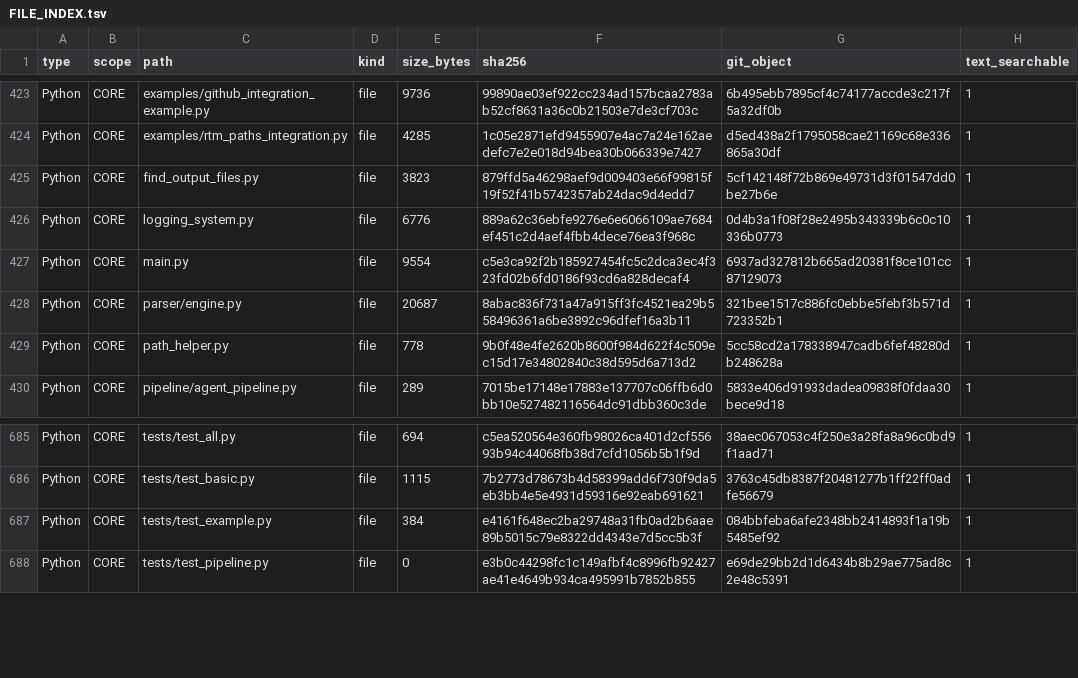
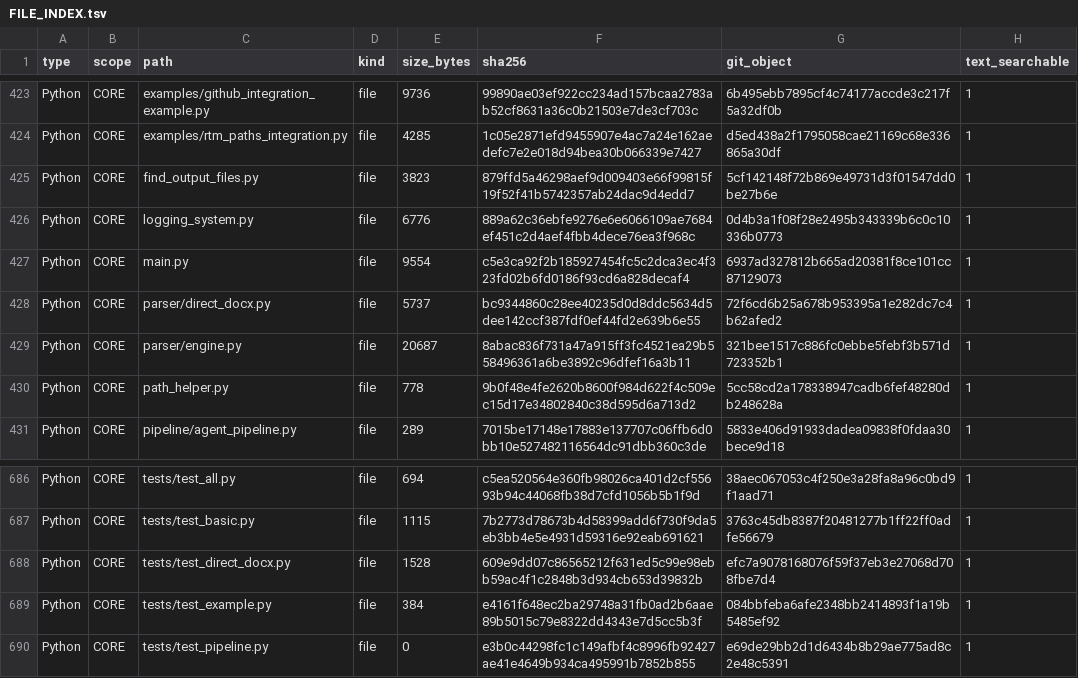
Before and after one commit to GBOGEB/DOCX_RTM_Automation, a TSV file: triage/repo_index/FILE_INDEX.tsv, drawn as a sheet; only a part is shown, gaps mark what is left out; the diff names each change by its address in the sheet, - before the commit and + after, or states it on an @@ line.

```diff
--- a/triage/repo_index/FILE_INDEX.tsv
+++ b/triage/repo_index/FILE_INDEX.tsv
+row 428: Python | CORE | parser/direct_docx.py | file | 5737 | bc9344860c28ee40235d0d8ddc5634d5dee142ccf387fdf0ef44fd2e639b6e55 | 72f6cd6b25a678b953395a1e282dc7c4b62afed2 | 1
+row 688: Python | CORE | tests/test_direct_docx.py | file | 1528 | 609e9dd07c86565212f631ed5c99e98ebb59ac4f1c2848b3d934cb653d39832b | efc7a9078168076f59f37eb3e27068d708fbe7d4 | 1
```
Also changed, not shown: 1 other file.
